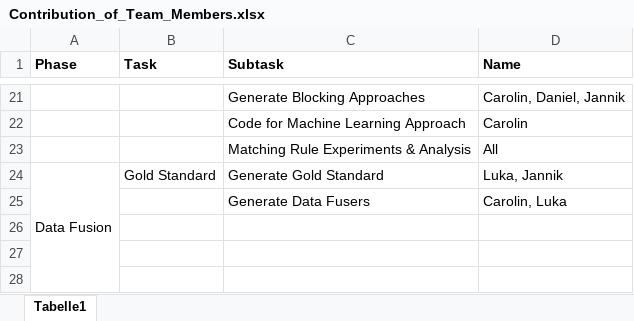
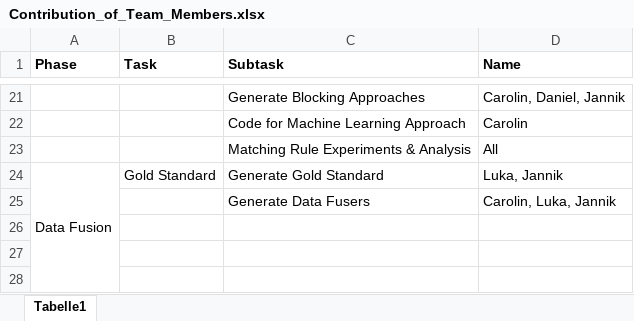
Before and after one commit to CaroHolt/WDIProjekt, an Excel workbook: Contribution_of_Team_Members.xlsx, sheet Tabelle1, drawn as a sheet; only a part is shown, gaps mark what is left out; values as stored, in another font and other column widths than the file's, no borders; the diff names each change by its address in the sheet, - before the commit and + after, or states it on an @@ line.

Commit message:
add jannik to fuser contribution

```diff
--- a/Contribution_of_Team_Members.xlsx (sheet Tabelle1)
+++ b/Contribution_of_Team_Members.xlsx (sheet Tabelle1)
-D25 (Name): Carolin, Luka
+D25 (Name): Carolin, Luka, Jannik
```
